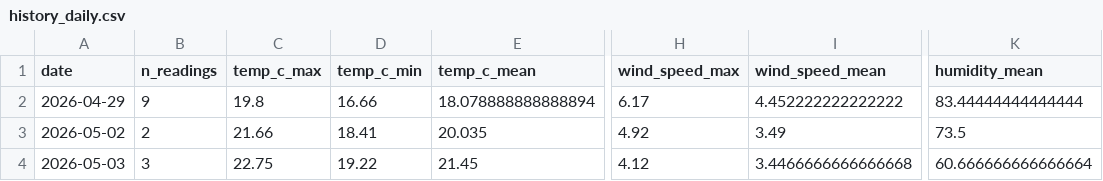
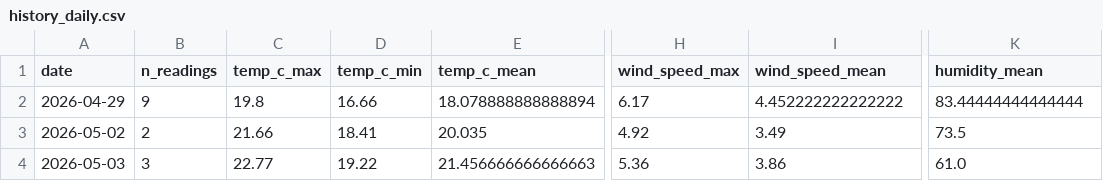
Before and after one commit to norapfr/atmospherica, a CSV file: data/history_daily.csv, drawn as a sheet; only a part is shown, gaps mark what is left out; the diff names each change by its address in the sheet, - before the commit and + after, or states it on an @@ line.

```diff
--- a/data/history_daily.csv
+++ b/data/history_daily.csv
-C4 (temp_c_max): 22.75
+C4 (temp_c_max): 22.77
-E4 (temp_c_mean): 21.45
+E4 (temp_c_mean): 21.456666666666663
-H4 (wind_speed_max): 4.12
+H4 (wind_speed_max): 5.36
-I4 (wind_speed_mean): 3.4466666666666668
+I4 (wind_speed_mean): 3.86
-K4 (humidity_mean): 60.666666666666664
+K4 (humidity_mean): 61.0
```
Also changed, not shown: data/history_raw.csv, 4 other files.
